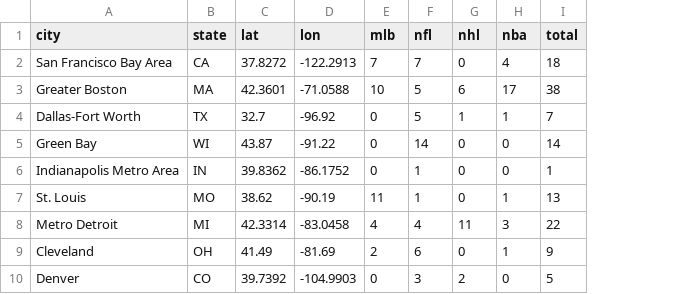
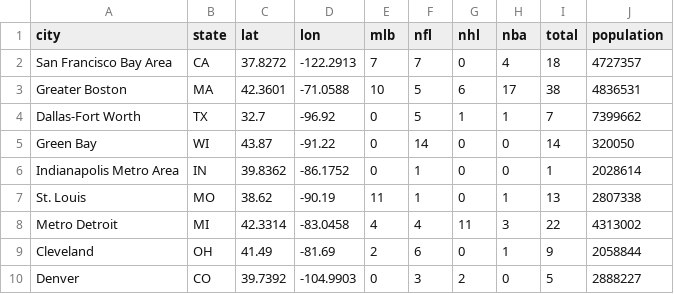
Before and after one commit to ejohnson0430/590V_Project, a CSV file: titles_by_sport.csv, drawn as a sheet; only a part is shown; the diff names each change by its address in the sheet, - before the commit and + after, or states it on an @@ line.

Commit message:
added population

```diff
--- a/titles_by_sport.csv
+++ b/titles_by_sport.csv
+column J (population), rows 2-10: 4727357 | 4836531 | 7399662 | 320050 | 2028614 | 2807338 | 4313002 | 2058844 | 2888227
```
